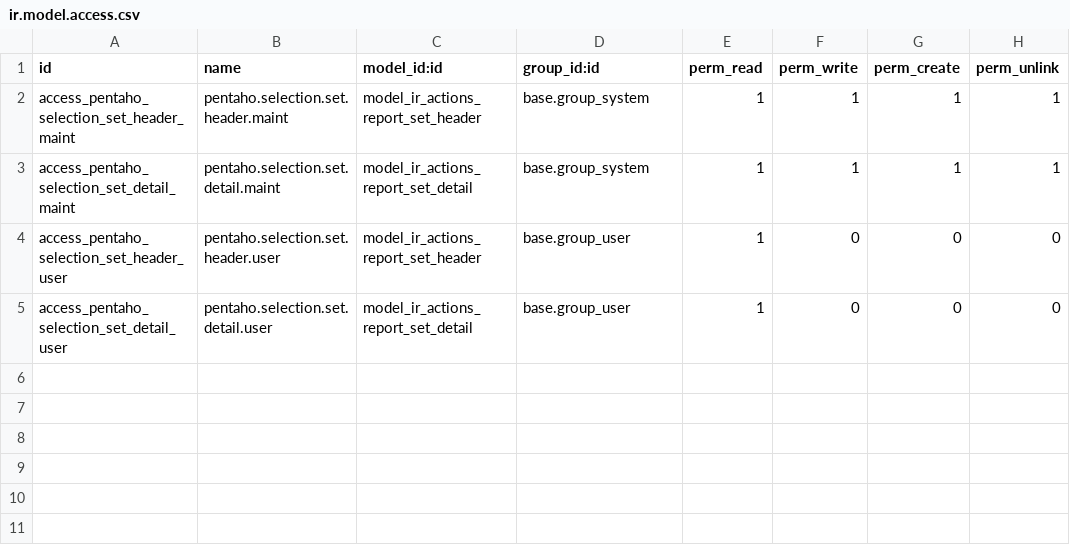
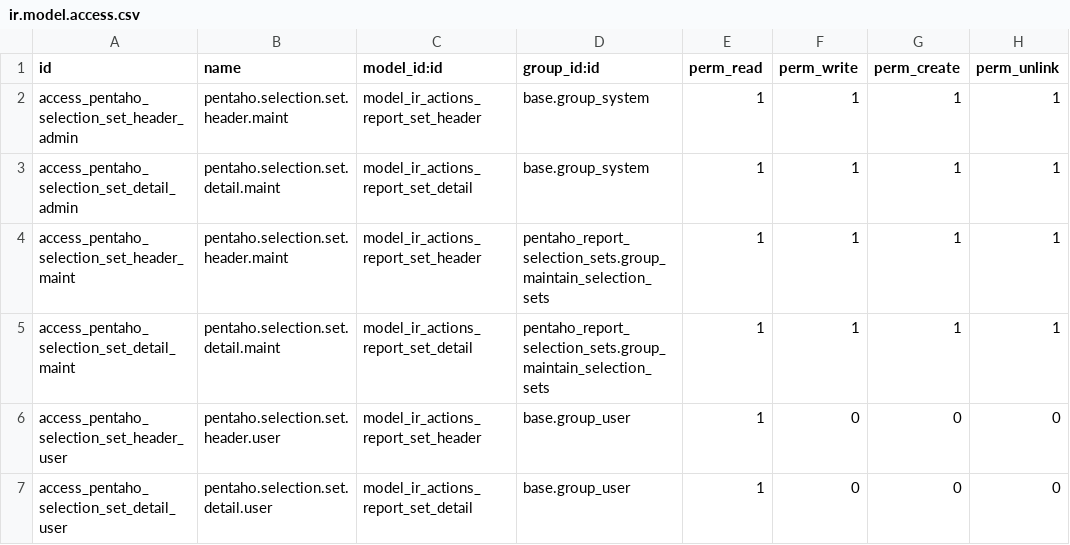
Before and after one commit to richard-willdooit/Pentaho-reports-for-OpenERP, a CSV file: openerp_addon/pentaho_report_selection_sets/security/ir.model.access.csv, drawn as a sheet.

Commit message:
Report selection set security added.

```diff
--- a/openerp_addon/pentaho_report_selection_sets/security/ir.model.access.csv
+++ b/openerp_addon/pentaho_report_selection_sets/security/ir.model.access.csv
@@ -1,4 +1,6 @@
 "id","name","model_id:id","group_id:id","perm_read","perm_write","perm_create","perm_unlink"
-"access_pentaho_selection_set_header_maint","pentaho.selection.set.header.maint","model_ir_actions_report_set_header","base.group_system",1,1,1,1
-"access_pentaho_selection_set_detail_maint","pentaho.selection.set.detail.maint","model_ir_actions_report_set_detail","base.group_system",1,1,1,1
+"access_pentaho_selection_set_header_admin","pentaho.selection.set.header.maint","model_ir_actions_report_set_header","base.group_system",1,1,1,1
+"access_pentaho_selection_set_detail_admin","pentaho.selection.set.detail.maint","model_ir_actions_report_set_detail","base.group_system",1,1,1,1
+"access_pentaho_selection_set_header_maint","pentaho.selection.set.header.maint","model_ir_actions_report_set_header","pentaho_report_selection_sets.group_maintain_selection_sets",1,1,1,1
+"access_pentaho_selection_set_detail_maint","pentaho.selection.set.detail.maint","model_ir_actions_report_set_detail","pentaho_report_selection_sets.group_maintain_selection_sets",1,1,1,1
 "access_pentaho_selection_set_header_user","pentaho.selection.set.header.user","model_ir_actions_report_set_header","base.group_user",1,0,0,0
```
Also changed, not shown: 3 other files.
